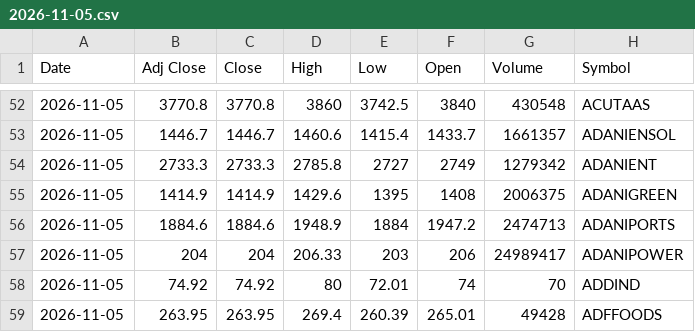
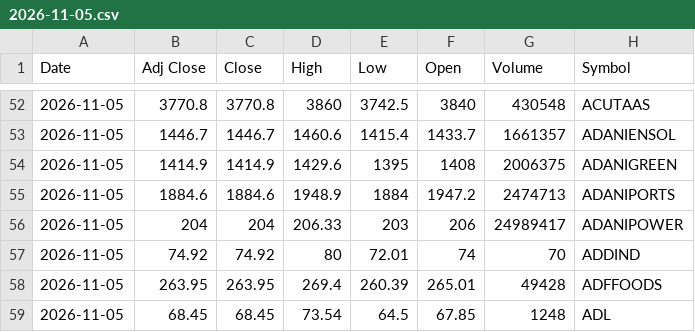
Before and after one commit to VarunNeel/alphatrace, a CSV file: ohlcv/daily/2026-11-05.csv, drawn as a sheet; only a part is shown, gaps mark what is left out; the shorter side is filled out with more unchanged rows.

Commit message:
OHLCV 2026-11-07

```diff
--- a/ohlcv/daily/2026-11-05.csv
+++ b/ohlcv/daily/2026-11-05.csv
@@ -53,3 +53,2 @@ Date,Adj Close,Close,High,Low,Open,Volume,Symbol
 2026-11-05,1446.7,1446.7,1460.6,1415.4,1433.7,1661357,ADANIENSOL
-2026-11-05,2733.3,2733.3,2785.8,2727,2749,1279342,ADANIENT
 2026-11-05,1414.9,1414.9,1429.6,1395,1408,2006375,ADANIGREEN
```
Also changed, not shown: ohlcv/DAILY_OHLCV.csv, ohlcv/daily/2026-11-06.csv, 1 other file.
